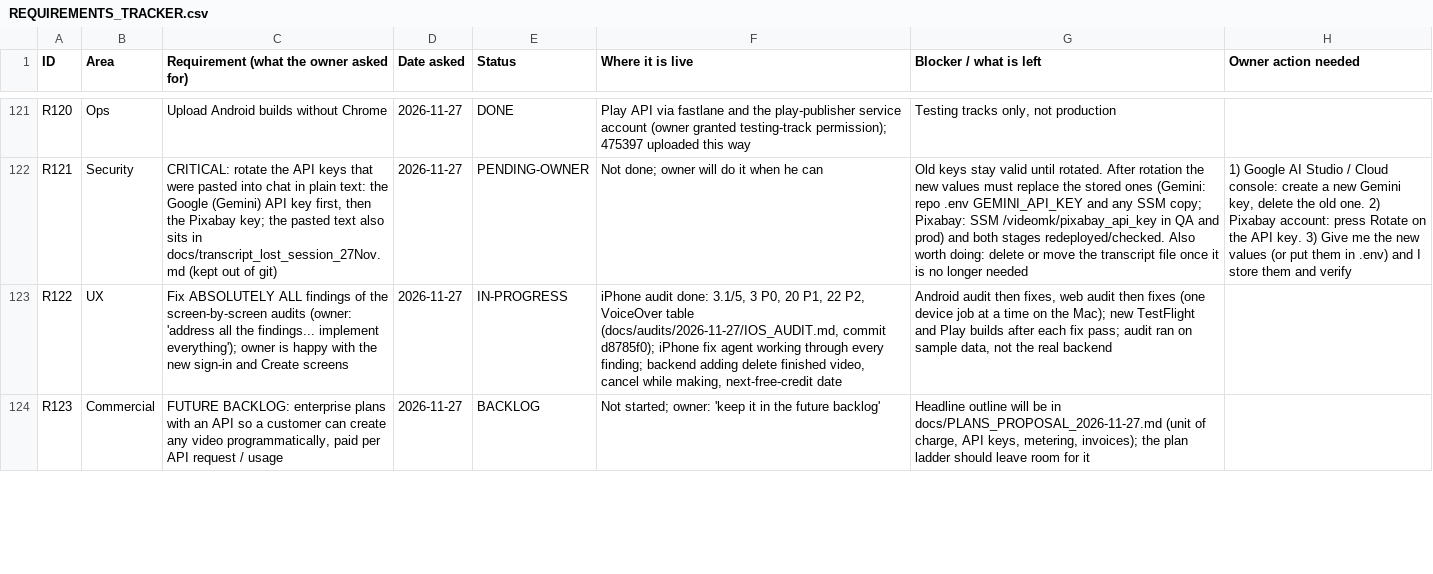
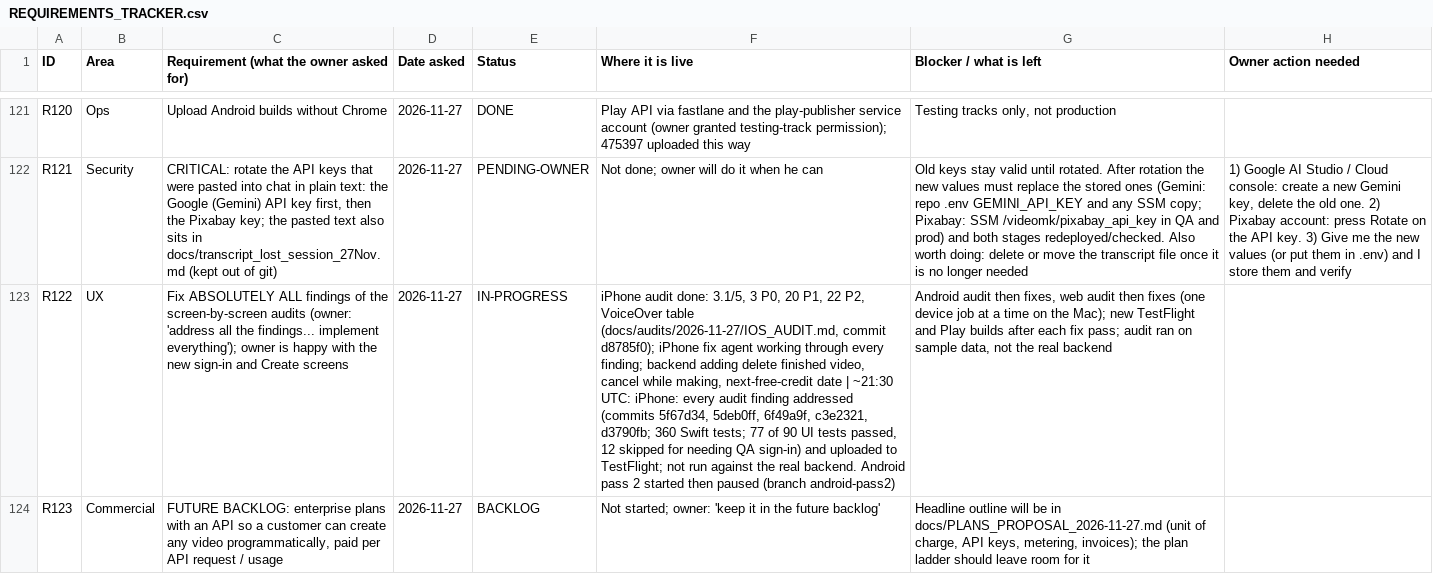
Before and after one commit to chleiva/videomk, a CSV file: docs/REQUIREMENTS_TRACKER.csv, drawn as a sheet; only a part is shown, gaps mark what is left out; the diff covers the shown part only; the diff names each change by its address in the sheet, - before the commit and + after, or states it on an @@ line.

```diff
--- a/docs/REQUIREMENTS_TRACKER.csv
+++ b/docs/REQUIREMENTS_TRACKER.csv
-F123 (Where it is live): …next-free-credit date
+F123 (Where it is live): …next-free-credit date | ~21:30 UTC: iPhone: every audit finding addressed (commits 5f67d34, 5deb0ff, 6f49a9f, c3e2321, d3790fb; 360 Swift tests; 77 of 90 UI tests passed, 12 skipped for needing QA sign-in) and uploaded to TestFlight; not run against the real backend. Android pass 2 started then paused (branch android-pass2)
```
Also changed, not shown: 11 edited cells elsewhere in this file.
